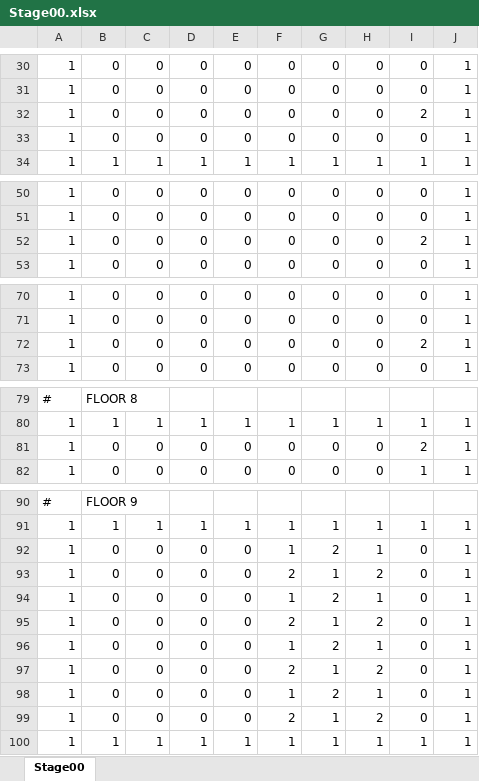
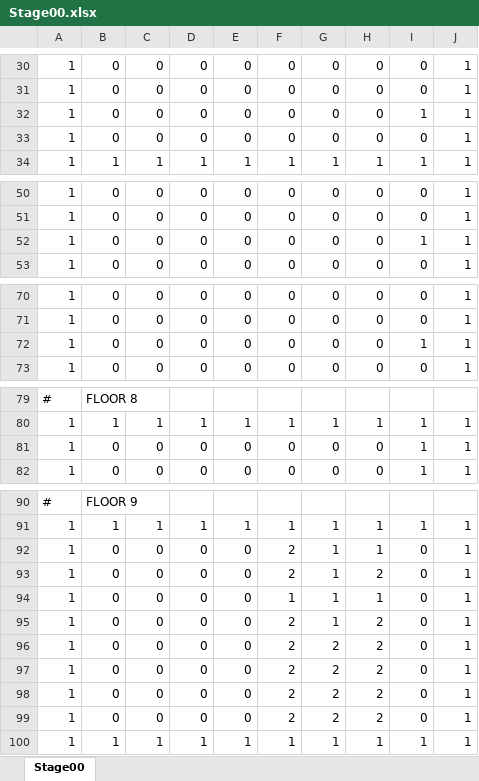
Before and after one commit to idham9206/SlimeDungeonCrawl, an Excel workbook: Resources/Data/Stage00.xlsx, sheet Stage00, drawn as a sheet; only a part is shown, gaps mark what is left out; values as stored, in another font and other column widths than the file's, no borders; conditional formats not drawn; the diff names each change by its address in the sheet, - before the commit and + after, or states it on an @@ line.

```diff
--- a/Resources/Data/Stage00.xlsx (sheet Stage00)
+++ b/Resources/Data/Stage00.xlsx (sheet Stage00)
-I32: 2
+I32: 1
-I52: 2
+I52: 1
-I72: 2
+I72: 1
-I81: 2
+I81: 1
-F92: 1
+F92: 2
-G92: 2
+G92: 1
-G94: 2
+G94: 1
-F96: 1
+F96: 2
-H96: 1
+H96: 2
-G97: 1
+G97: 2
-F98: 1
+F98: 2
-H98: 1
+H98: 2
-G99: 1
+G99: 2
```
Also changed, not shown: 18 other files.
